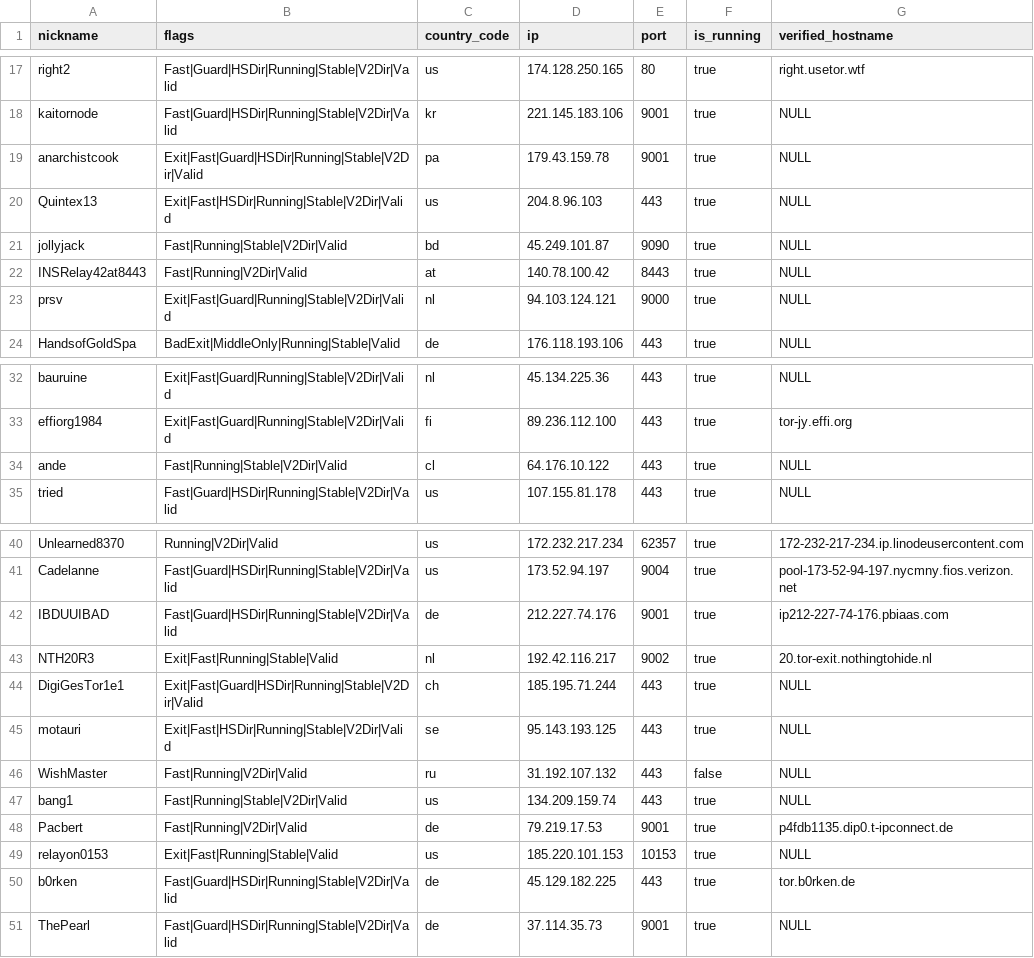
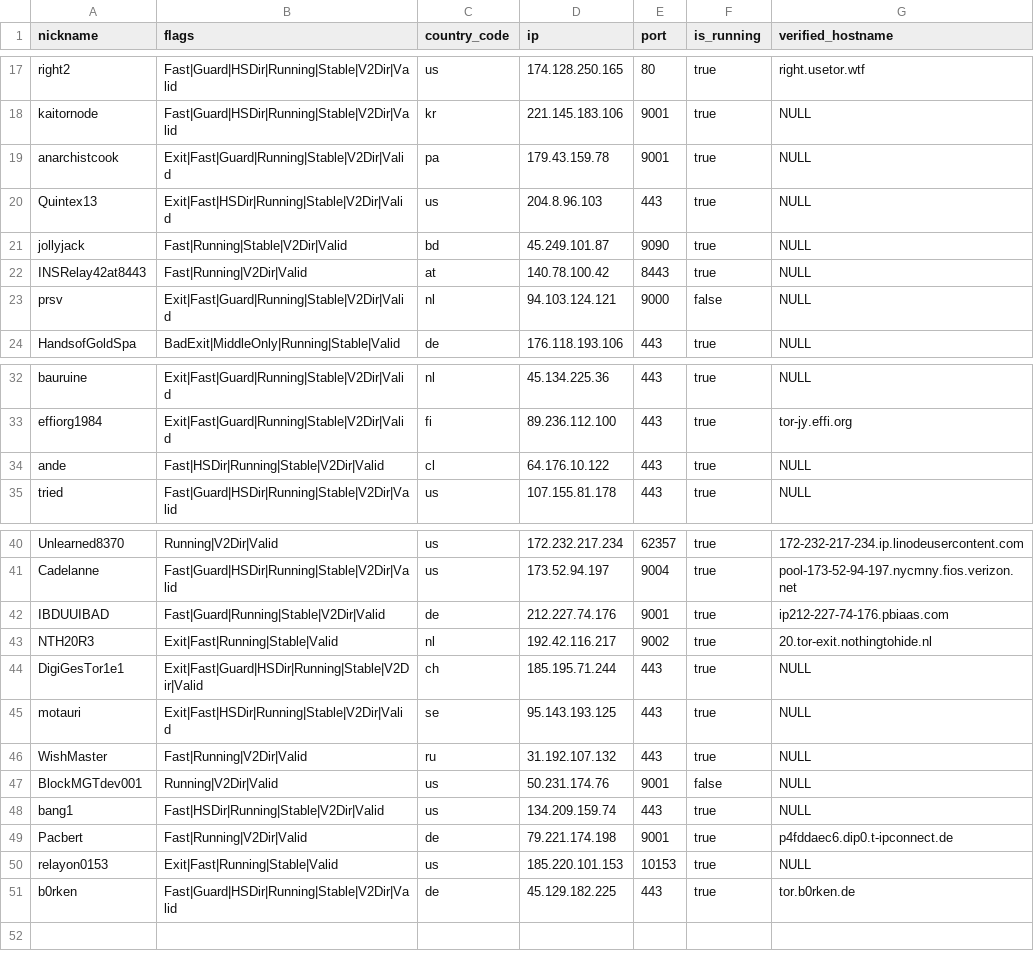
Before and after one commit to t-pol/123-test-abort, a CSV file: limited_to_50.csv, drawn as a sheet; only a part is shown, gaps mark what is left out.

```diff
--- a/limited_to_50.csv
+++ b/limited_to_50.csv
@@ -18,3 +18,3 @@
 "kaitornode","Fast|Guard|HSDir|Running|Stable|V2Dir|Valid","kr","221.145.183.106","9001",true,"NULL"
-"anarchistcook","Exit|Fast|Guard|HSDir|Running|Stable|V2Dir|Valid","pa","179.43.159.78","9001",true,"NULL"
+"anarchistcook","Exit|Fast|Guard|Running|Stable|V2Dir|Valid","pa","179.43.159.78","9001",true,"NULL"
 "Quintex13","Exit|Fast|HSDir|Running|Stable|V2Dir|Valid","us","204.8.96.103","443",true,"NULL"
@@ -22,3 +22,3 @@
 "INSRelay42at8443","Fast|Running|V2Dir|Valid","at","140.78.100.42","8443",true,"NULL"
-"prsv","Exit|Fast|Guard|Running|Stable|V2Dir|Valid","nl","94.103.124.121","9000",true,"NULL"
+"prsv","Exit|Fast|Guard|Running|Stable|V2Dir|Valid","nl","94.103.124.121","9000",false,"NULL"
 "HandsofGoldSpa","BadExit|MiddleOnly|Running|Stable|Valid","de","176.118.193.106","443",true,"NULL"
@@ -33,3 +33,3 @@
 "effiorg1984","Exit|Fast|Guard|Running|Stable|V2Dir|Valid","fi","89.236.112.100","443",true,"tor-jy.effi.org"
-"ande","Fast|Running|Stable|V2Dir|Valid","cl","64.176.10.122","443",true,"NULL"
+"ande","Fast|HSDir|Running|Stable|V2Dir|Valid","cl","64.176.10.122","443",true,"NULL"
 "tried","Fast|Guard|HSDir|Running|Stable|V2Dir|Valid","us","107.155.81.178","443",true,"NULL"
@@ -41,3 +41,3 @@
 "Cadelanne","Fast|Guard|HSDir|Running|Stable|V2Dir|Valid","us","173.52.94.197","9004",true,"pool-173-52-94-197.nycmny.fios.verizon.net"
-"IBDUUIBAD","Fast|Guard|HSDir|Running|Stable|V2Dir|Valid","de","212.227.74.176","9001",true,"ip212-227-74-176.pbiaas.com"
+"IBDUUIBAD","Fast|Guard|Running|Stable|V2Dir|Valid","de","212.227.74.176","9001",true,"ip212-227-74-176.pbiaas.com"
 "NTH20R3","Exit|Fast|Running|Stable|Valid","nl","192.42.116.217","9002",true,"20.tor-exit.nothingtohide.nl"
@@ -45,7 +45,7 @@
 "motauri","Exit|Fast|HSDir|Running|Stable|V2Dir|Valid","se","95.143.193.125","443",true,"NULL"
-"WishMaster","Fast|Running|V2Dir|Valid","ru","31.192.107.132","443",false,"NULL"
-"bang1","Fast|Running|Stable|V2Dir|Valid","us","134.209.159.74","443",true,"NULL"
-"Pacbert","Fast|Running|V2Dir|Valid","de","79.219.17.53","9001",true,"p4fdb1135.dip0.t-ipconnect.de"
+"WishMaster","Fast|Running|V2Dir|Valid","ru","31.192.107.132","443",true,"NULL"
+"BlockMGTdev001","Running|V2Dir|Valid","us","50.231.174.76","9001",false,"NULL"
+"bang1","Fast|HSDir|Running|Stable|V2Dir|Valid","us","134.209.159.74","443",true,"NULL"
+"Pacbert","Fast|Running|V2Dir|Valid","de","79.221.174.198","9001",true,"p4fddaec6.dip0.t-ipconnect.de"
 "relayon0153","Exit|Fast|Running|Stable|Valid","us","185.220.101.153","10153",true,"NULL"
 "b0rken","Fast|Guard|HSDir|Running|Stable|V2Dir|Valid","de","45.129.182.225","443",true,"tor.b0rken.de"
-"ThePearl","Fast|Guard|HSDir|Running|Stable|V2Dir|Valid","de","37.114.35.73","9001",true,"NULL"
```
Also changed, not shown: tor_feed.csv, 1 other file.
